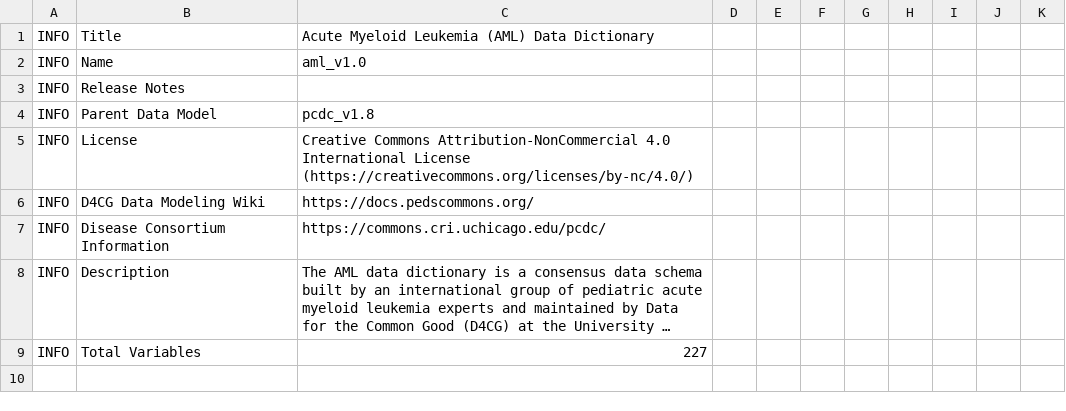
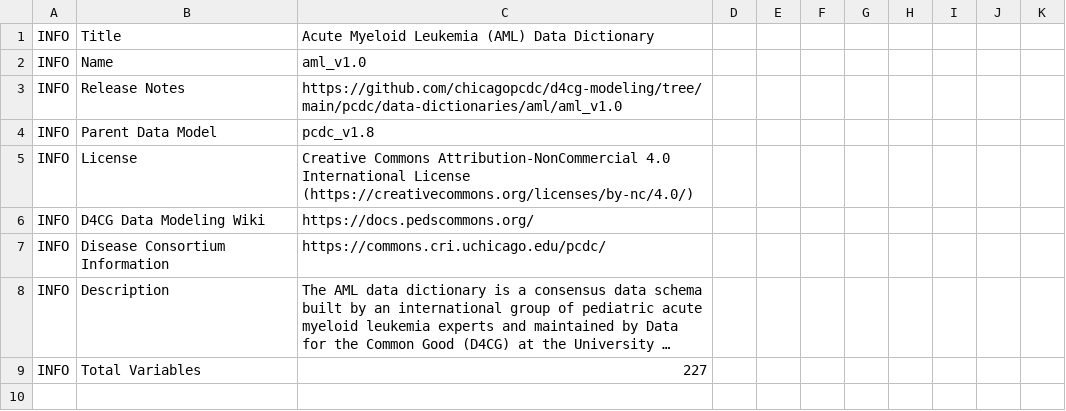
Before and after one commit to chicagopcdc/d4cg-modeling, a TSV file: pcdc/data-dictionaries/aml/aml_v1.0/aml_v1.0.tsv, drawn as a sheet; only a part is shown; long unchanged cells end in ….

```diff
--- a/pcdc/data-dictionaries/aml/aml_v1.0/aml_v1.0.tsv
+++ b/pcdc/data-dictionaries/aml/aml_v1.0/aml_v1.0.tsv
@@ -2,3 +2,3 @@ INFO	Title	Acute Myeloid Leukemia (AML) Data Dictionary
 INFO	Name	aml_v1.0								
-INFO	Release Notes									
+INFO	Release Notes	https://github.com/chicagopcdc/d4cg-modeling/tree/main/pcdc/data-dictionaries/aml/aml_v1.0								
 INFO	Parent Data Model	pcdc_v1.8								
```
Also changed, not shown: 1 other file.
